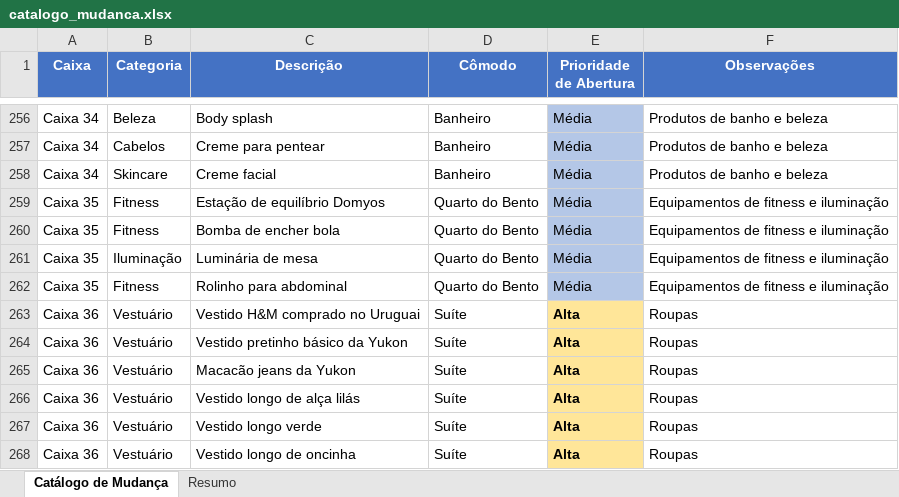
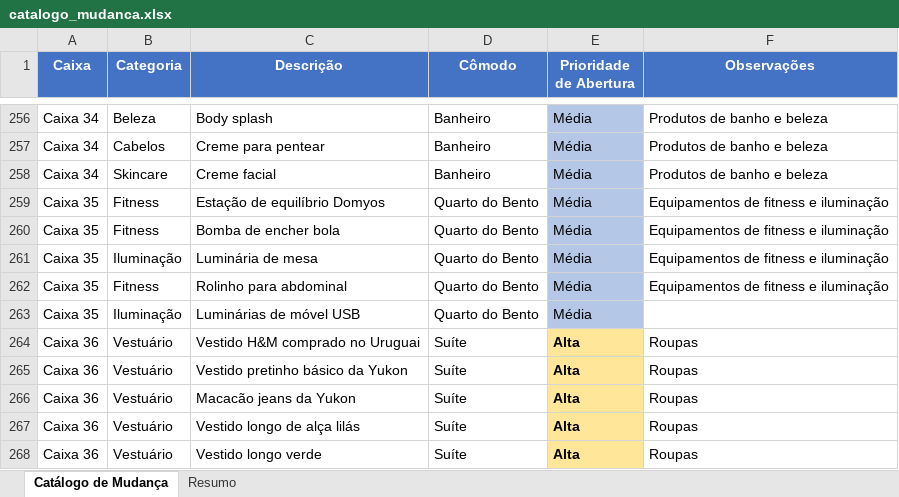
Before and after one commit to amandanery-o/catalogo-mudanca, an Excel workbook: catalogo_mudanca.xlsx, sheet Catálogo de Mudança, drawn as a sheet; only a part is shown, gaps mark what is left out; the shorter side is filled out with more unchanged rows; values as stored, in another font and other column widths than the file's, no borders; the diff names each change by its address in the sheet, - before the commit and + after, or states it on an @@ line.

Commit message:
Adiciona luminárias USB na Caixa 35
- Total: 438 itens

```diff
--- a/catalogo_mudanca.xlsx (sheet Catálogo de Mudança)
+++ b/catalogo_mudanca.xlsx (sheet Catálogo de Mudança)
+row 263: Caixa 35 | Iluminação | Luminárias de móvel USB | Quarto do Bento | Média
```
Also changed, not shown: sheet Resumo, 1 other file.
